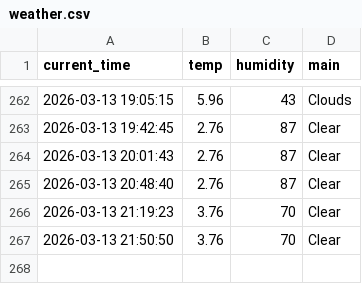
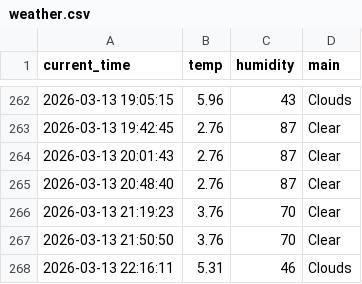
Before and after one commit to mrgong0515/weather_5m, a CSV file: weather.csv, drawn as a sheet; only a part is shown, gaps mark what is left out.

```diff
--- a/weather.csv
+++ b/weather.csv
@@ -267 +267,2 @@ current_time,temp,humidity,main
 2026-03-13 21:50:50,3.76,70,Clear
+2026-03-13 22:16:11,5.31,46,Clouds
```
